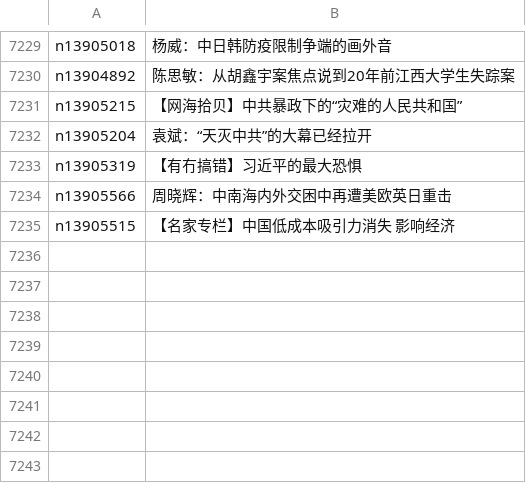
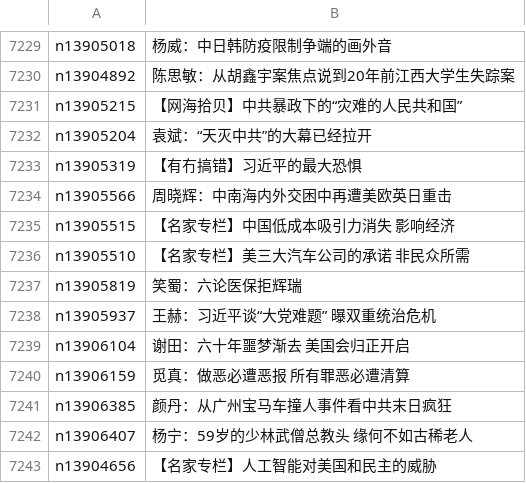
Before and after one commit to epic-marker/epoch-comment, a CSV file: indexes/nsc1025.csv, drawn as a sheet; only a part is shown, gaps mark what is left out; the diff names each change by its address in the sheet, - before the commit and + after, or states it on an @@ line.

```diff
--- a/indexes/nsc1025.csv
+++ b/indexes/nsc1025.csv
+row 7236: n13905510 | 【名家专栏】美三大汽车公司的承诺 非民众所需
+row 7237: n13905819 | 笑蜀：六论医保拒辉瑞
+row 7238: n13905937 | 王赫：习近平谈“大党难题” 曝双重统治危机
+row 7239: n13906104 | 谢田：六十年噩梦渐去 美国会归正开启
+row 7240: n13906159 | 觅真：做恶必遭恶报 所有罪恶必遭清算
+row 7241: n13906385 | 颜丹：从广州宝马车撞人事件看中共末日疯狂
+row 7242: n13906407 | 杨宁：59岁的少林武僧总教头 缘何不如古稀老人
+row 7243: n13904656 | 【名家专栏】人工智能对美国和民主的威胁
```
Also changed, not shown: indexes/nsc993.csv, 22 other files.
